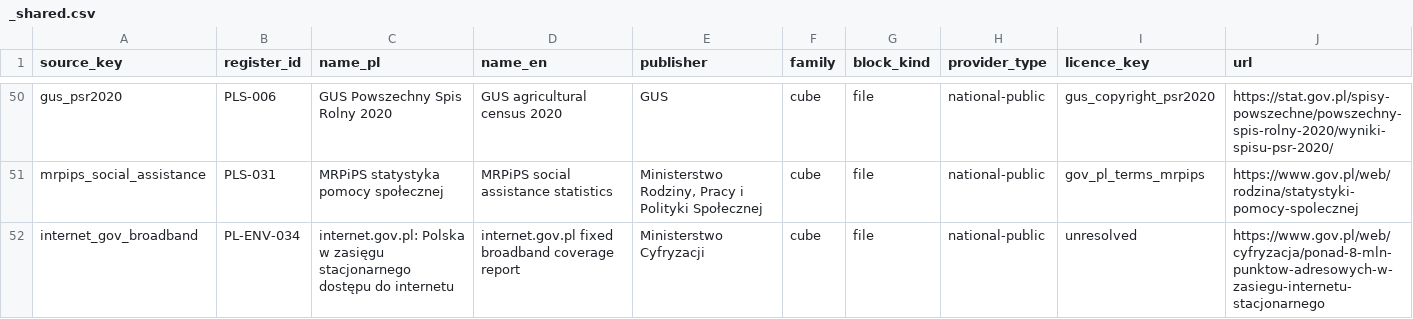
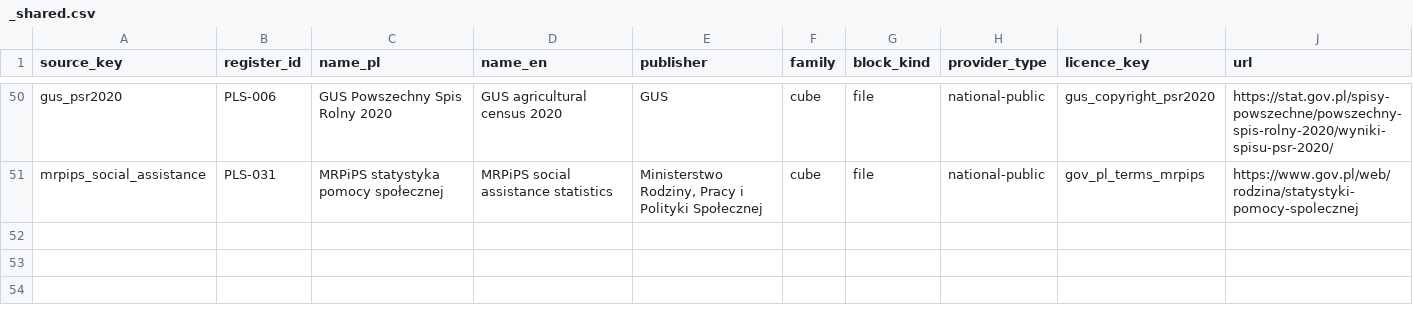
Before and after one commit to zohelo/zohelo-data, a CSV file: warehouse/seed_rows/source/_shared.csv, drawn as a sheet; only a part is shown, gaps mark what is left out.

```diff
--- a/warehouse/seed_rows/source/_shared.csv
+++ b/warehouse/seed_rows/source/_shared.csv
@@ -51,2 +51 @@ gus_psr2020,PLS-006,GUS Powszechny Spis Rolny 2020,GUS agricultural census 2020,
 mrpips_social_assistance,PLS-031,MRPiPS statystyka pomocy społecznej,MRPiPS social assistance statistics,"Ministerstwo Rodziny, Pracy i Polityki Społecznej",cube,file,national-public,gov_pl_terms_mrpips,https://www.gov.pl/web/rodzina/statystyki-pomocy-spolecznej
-internet_gov_broadband,PL-ENV-034,internet.gov.pl: Polska w zasięgu stacjonarnego dostępu do internetu,internet.gov.pl fixed broadband coverage report,Ministerstwo Cyfryzacji,cube,file,national-public,unresolved,https://www.gov.pl/web/cyfryzacja/ponad-8-mln-punktow-adresowych-w-zasiegu-internetu-stacjonarnego
```
Also changed, not shown: warehouse/seed_rows/kpi/_shared.csv, warehouse/seed_rows/kpi_measure/_shared.csv, 9 other files.
